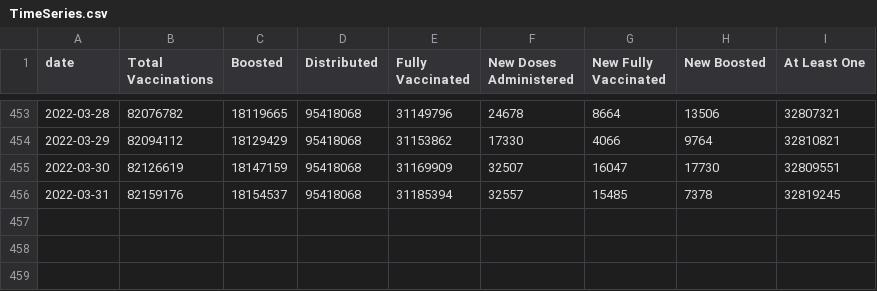
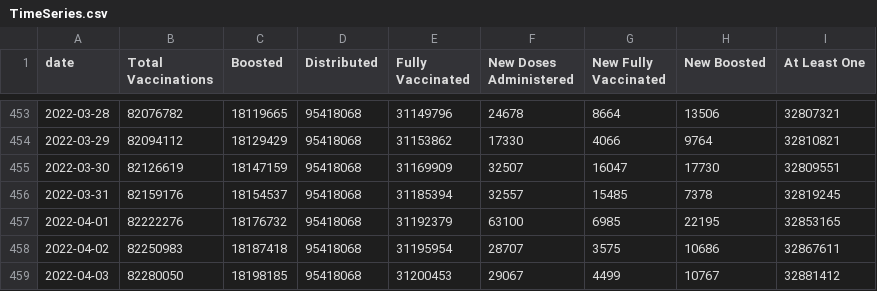
Before and after one commit to trevortombe/covidgraphs, a CSV file: Files/TimeSeries.csv, drawn as a sheet; only a part is shown, gaps mark what is left out.

```diff
--- a/Files/TimeSeries.csv
+++ b/Files/TimeSeries.csv
@@ -456 +456,4 @@
 2022-03-31,82159176,18154537,95418068,31185394,32557,15485,7378,32819245
+2022-04-01,82222276,18176732,95418068,31192379,63100,6985,22195,32853165
+2022-04-02,82250983,18187418,95418068,31195954,28707,3575,10686,32867611
+2022-04-03,82280050,18198185,95418068,31200453,29067,4499,10767,32881412
```
Also changed, not shown: Files/MapData.csv, Files/ProvTable.csv, 50 other files.
